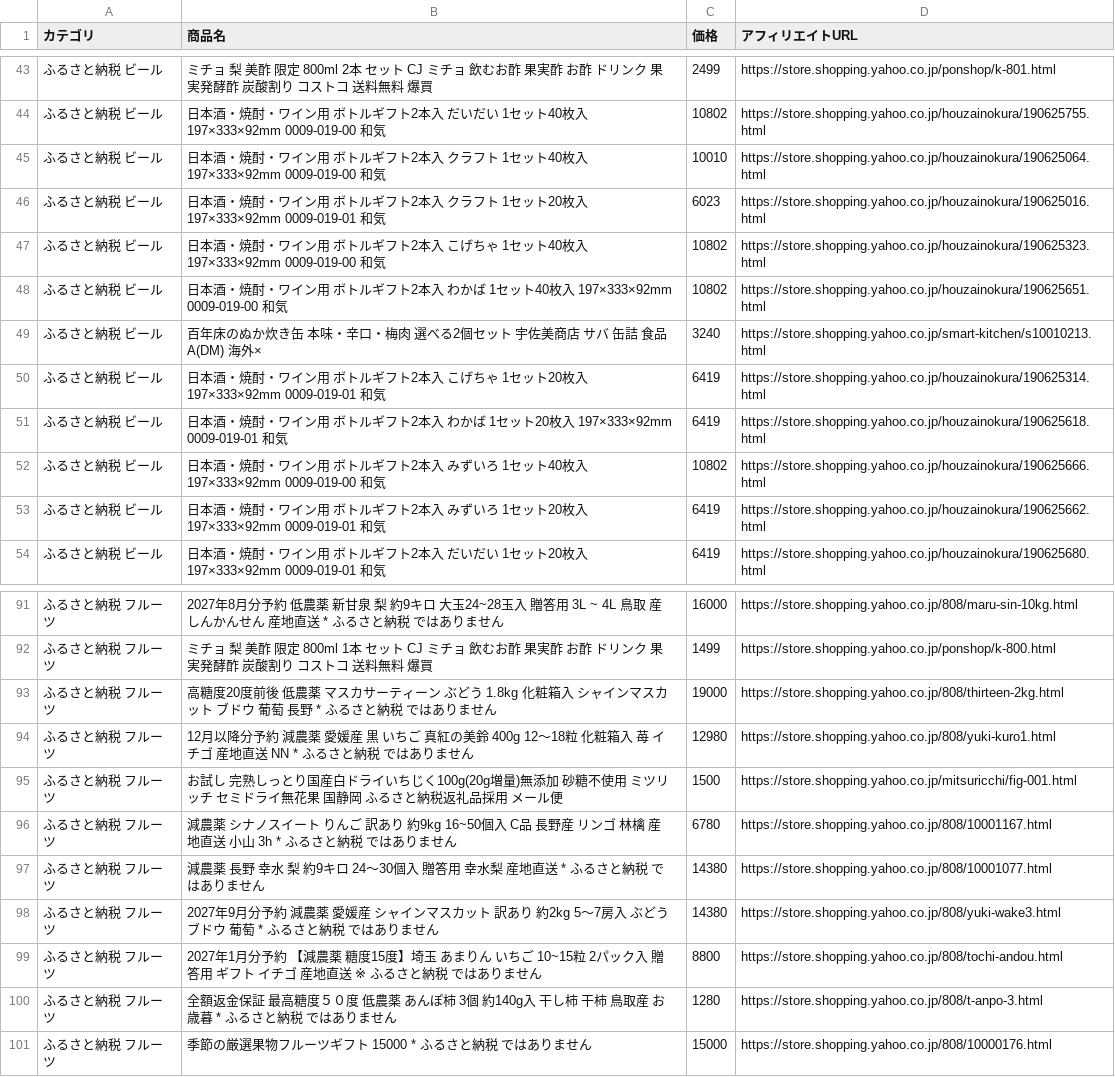
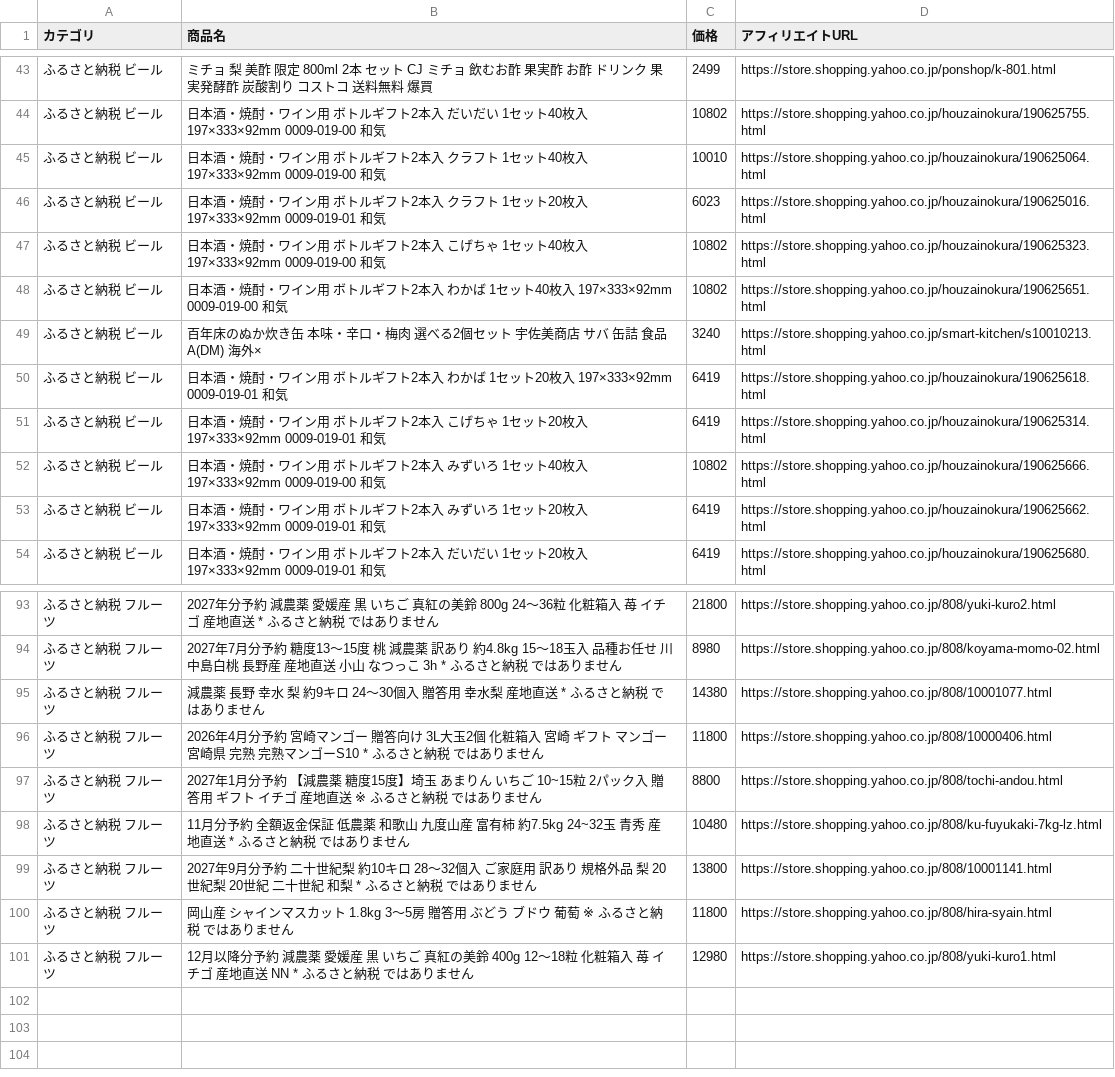
Before and after one commit to nrh44702-cell/yahoo-furusato, a CSV file: affiliate_products.csv, drawn as a sheet; only a part is shown, gaps mark what is left out; the diff covers the shown part only.

```diff
--- a/affiliate_products.csv
+++ b/affiliate_products.csv
@@ -49,4 +49,4 @@
 ふるさと納税 ビール,百年床のぬか炊き缶 本味・辛口・梅肉 選べる2個セット 宇佐美商店 サバ 缶詰  食品A(DM) 海外×,3240,https://store.shopping.yahoo.co.jp/smart-kitchen/s10010213.html
+ふるさと納税 ビール,日本酒・焼酎・ワイン用 ボトルギフト2本入 わかば 1セット20枚入 197×333×92mm  0009-019-01 和気,6419,https://store.shopping.yahoo.co.jp/houzainokura/190625618.html
 ふるさと納税 ビール,日本酒・焼酎・ワイン用 ボトルギフト2本入 こげちゃ 1セット20枚入 197×333×92mm  0009-019-01 和気,6419,https://store.shopping.yahoo.co.jp/houzainokura/190625314.html
-ふるさと納税 ビール,日本酒・焼酎・ワイン用 ボトルギフト2本入 わかば 1セット20枚入 197×333×92mm  0009-019-01 和気,6419,https://store.shopping.yahoo.co.jp/houzainokura/190625618.html
 ふるさと納税 ビール,日本酒・焼酎・ワイン用 ボトルギフト2本入 みずいろ 1セット40枚入 197×333×92mm  0009-019-00 和気,10802,https://store.shopping.yahoo.co.jp/houzainokura/190625666.html
@@ -91,11 +93,9 @@
-ふるさと納税 フルーツ,2027年8月分予約 低農薬 新甘泉 梨 約9キロ 大玉24~28玉入 贈答用 3L ~ 4L 鳥取 産 しんかんせん 産地直送 * ふるさと納税 ではありません,16000,https://store.shopping.yahoo.co.jp/808/maru-sin-10kg.html
-ふるさと納税 フルーツ,ミチョ 梨 美酢 限定 800ml 1本 セット CJ ミチョ 飲むお酢 果実酢 お酢 ドリンク 果実発酵酢 炭酸割り コストコ 送料無料 爆買,1499,https://store.shopping.yahoo.co.jp/ponshop/k-800.html
-ふるさと納税 フルーツ,高糖度20度前後 低農薬 マスカサーティーン ぶどう 1.8kg 化粧箱入 シャインマスカット ブドウ 葡萄 長野 * ふるさと納税 ではありません,19000,https://store.shopping.yahoo.co.jp/808/thirteen-2kg.html
+ふるさと納税 フルーツ,2027年分予約 減農薬 愛媛産 黒 いちご 真紅の美鈴 800g 24〜36粒 化粧箱入 苺 イチゴ 産地直送 * ふるさと納税 ではありません,21800,https://store.shopping.yahoo.co.jp/808/yuki-kuro2.html
+ふるさと納税 フルーツ,2027年7月分予約 糖度13〜15度 桃 減農薬 訳あり 約4.8kg 15〜18玉入 品種お任せ 川中島白桃 長野産 産地直送 小山  なつっこ 3h * ふるさと納税 ではありません,8980,https://store.shopping.yahoo.co.jp/808/koyama-momo-02.html
+ふるさと納税 フルーツ,減農薬 長野 幸水 梨 約9キロ 24〜30個入 贈答用 幸水梨 産地直送 * ふるさと納税 ではありません,14380,https://store.shopping.yahoo.co.jp/808/10001077.html
+ふるさと納税 フルーツ,2026年4月分予約 宮崎マンゴー 贈答向け 3L大玉2個 化粧箱入 宮崎  ギフト マンゴー 宮崎県 完熟 完熟マンゴーS10 * ふるさと納税 ではありません,11800,https://store.shopping.yahoo.co.jp/808/10000406.html
+ふるさと納税 フルーツ,2027年1月分予約 【減農薬 糖度15度】埼玉 あまりん いちご 10~15粒 2パック入 贈答用 ギフト イチゴ 産地直送 ※ ふるさと納税 ではありません,8800,https://store.shopping.yahoo.co.jp/808/tochi-andou.html
+ふるさと納税 フルーツ,11月分予約 全額返金保証 低農薬 和歌山 九度山産 富有柿 約7.5kg 24~32玉 青秀 産地直送 * ふるさと納税 ではありません,10480,https://store.shopping.yahoo.co.jp/808/ku-fuyukaki-7kg-lz.html
+ふるさと納税 フルーツ,2027年9月分予約 二十世紀梨 約10キロ 28〜32個入 ご家庭用 訳あり  規格外品 梨 20世紀梨 20世紀 二十世紀 和梨 * ふるさと納税 ではありません,13800,https://store.shopping.yahoo.co.jp/808/10001141.html
+ふるさと納税 フルーツ,岡山産 シャインマスカット 1.8kg 3〜5房 贈答用 ぶどう ブドウ 葡萄 ※ ふるさと納税 ではありません,11800,https://store.shopping.yahoo.co.jp/808/hira-syain.html
 ふるさと納税 フルーツ,12月以降分予約 減農薬 愛媛産 黒 いちご 真紅の美鈴 400g 12〜18粒 化粧箱入 苺 イチゴ 産地直送 NN * ふるさと納税 ではありません,12980,https://store.shopping.yahoo.co.jp/808/yuki-kuro1.html
-ふるさと納税 フルーツ,お試し 完熟しっとり国産白ドライいちじく100g(20g増量)無添加 砂糖不使用 ミツリッチ セミドライ無花果 国静岡 ふるさと納税返礼品採用 メール便,1500,https://store.shopping.yahoo.co.jp/mitsuricchi/fig-001.html
-ふるさと納税 フルーツ,減農薬 シナノスイート りんご 訳あり 約9kg 16~50個入 C品 長野産 リンゴ 林檎 産地直送 小山 3h * ふるさと納税 ではありません,6780,https://store.shopping.yahoo.co.jp/808/10001167.html
-ふるさと納税 フルーツ,減農薬 長野 幸水 梨 約9キロ 24〜30個入 贈答用 幸水梨 産地直送 * ふるさと納税 ではありません,14380,https://store.shopping.yahoo.co.jp/808/10001077.html
-ふるさと納税 フルーツ,2027年9月分予約 減農薬 愛媛産 シャインマスカット 訳あり 約2kg 5〜7房入 ぶどう ブドウ 葡萄 * ふるさと納税 ではありません,14380,https://store.shopping.yahoo.co.jp/808/yuki-wake3.html
-ふるさと納税 フルーツ,2027年1月分予約 【減農薬 糖度15度】埼玉 あまりん いちご 10~15粒 2パック入 贈答用 ギフト イチゴ 産地直送 ※ ふるさと納税 ではありません,8800,https://store.shopping.yahoo.co.jp/808/tochi-andou.html
-ふるさと納税 フルーツ,全額返金保証 最高糖度５０度 低農薬 あんぽ柿 3個 約140g入 干し柿  干柿 鳥取産 お歳暮 * ふるさと納税 ではありません,1280,https://store.shopping.yahoo.co.jp/808/t-anpo-3.html
-ふるさと納税 フルーツ,季節の厳選果物フルーツギフト 15000 * ふるさと納税 ではありません,15000,https://store.shopping.yahoo.co.jp/808/10000176.html
```
Also changed, not shown: 8 added rows, 6 removed rows, 19 moved rows and 14 edited cells elsewhere in this file, 1 other file.
